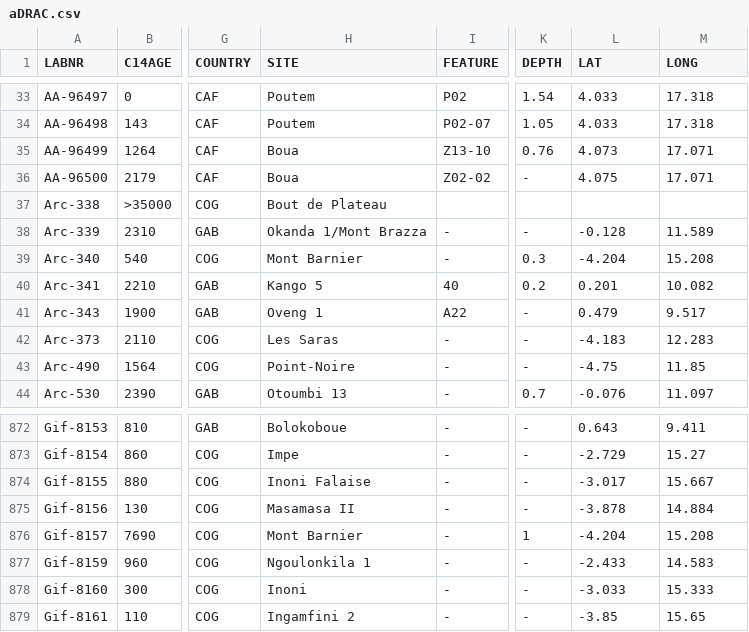
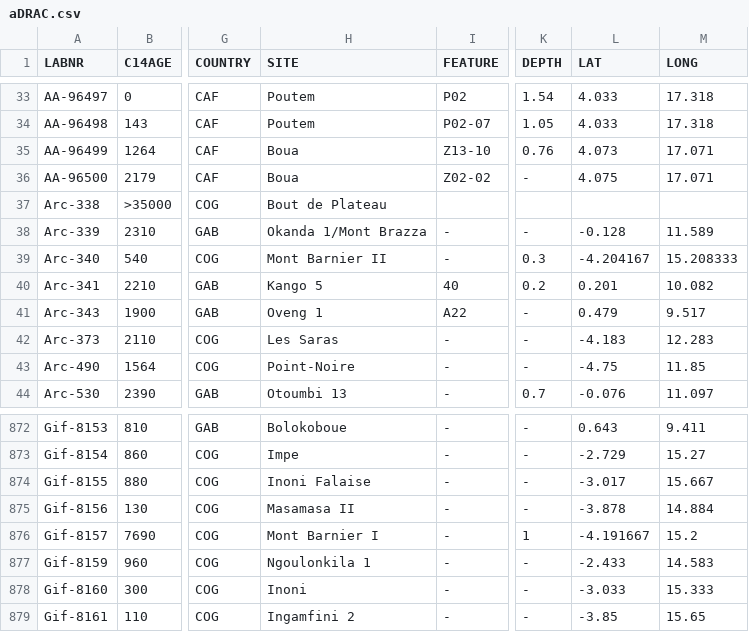
Before and after one commit to dirkseidensticker/aDRAC, a CSV file: aDRAC.csv, drawn as a sheet; only a part is shown, gaps mark what is left out; the diff names each change by its address in the sheet, - before the commit and + after, or states it on an @@ line.

Commit message:
updated name and coords of case/mount barnier I & II

```diff
--- a/aDRAC.csv
+++ b/aDRAC.csv
-H39 (SITE): Mont Barnier
+H39 (SITE): Mont Barnier II
-L39 (LAT): -4.204
+L39 (LAT): -4.204167
-M39 (LONG): 15.208
+M39 (LONG): 15.208333
-H876 (SITE): Mont Barnier
+H876 (SITE): Mont Barnier I
-L876 (LAT): -4.204
+L876 (LAT): -4.191667
-M876 (LONG): 15.208
+M876 (LONG): 15.2
```
